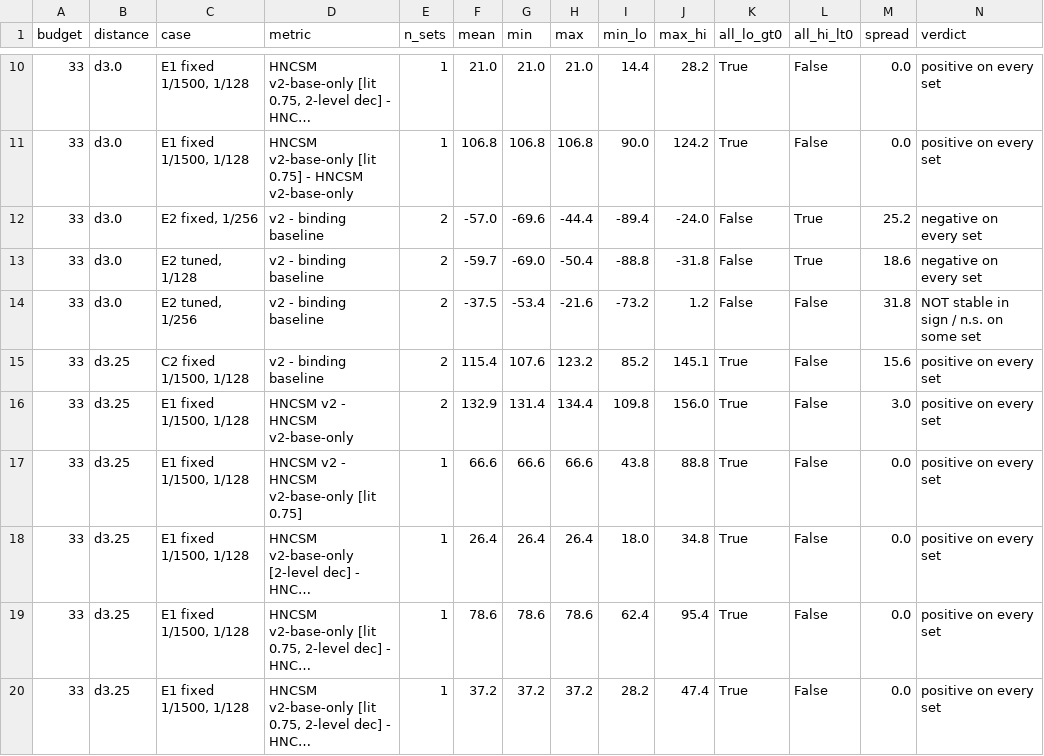
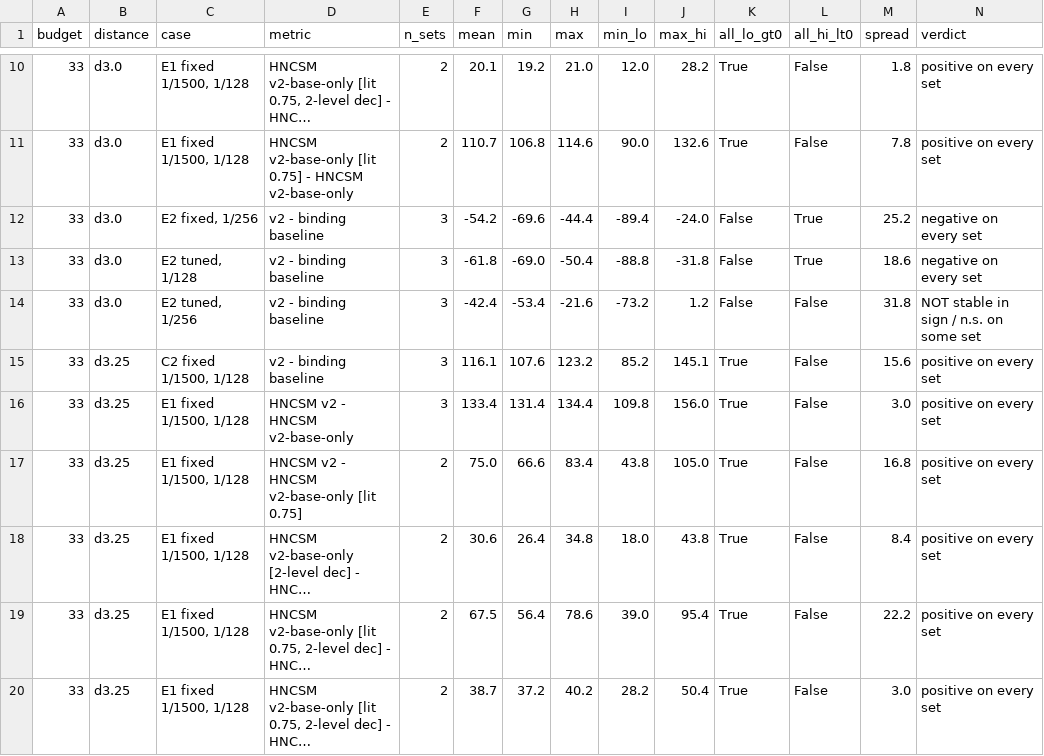
Before and after one commit to SanketSalviNITK/occ-sim-benchmark, a CSV file: results/benchmark/seed_spread.csv, drawn as a sheet; only a part is shown, gaps mark what is left out; long unchanged cells end in …; the diff covers the shown part only; the diff names each change by its address in the sheet, - before the commit and + after, or states it on an @@ line.

```diff
--- a/results/benchmark/seed_spread.csv
+++ b/results/benchmark/seed_spread.csv
-E10:E11 (n_sets): 1
+E10:E11 (n_sets): 2
-F10 (mean): 21.0
+F10 (mean): 20.1
-G10 (min): 21.0
+G10 (min): 19.2
-I10 (min_lo): 14.4
+I10 (min_lo): 12.0
-M10 (spread): 0.0
+M10 (spread): 1.8
-F11 (mean): 106.8
+F11 (mean): 110.7
-H11 (max): 106.8
+H11 (max): 114.6
-J11 (max_hi): 124.2
+J11 (max_hi): 132.6
-M11 (spread): 0.0
+M11 (spread): 7.8
-E12:E16 (n_sets): 2
+E12:E16 (n_sets): 3
-F12 (mean): -57.0
+F12 (mean): -54.2
-F13 (mean): -59.7
+F13 (mean): -61.8
-F14 (mean): -37.5
+F14 (mean): -42.4
-F15 (mean): 115.4
+F15 (mean): 116.1
-F16 (mean): 132.9
+F16 (mean): 133.4
-E17:E20 (n_sets): 1
+E17:E20 (n_sets): 2
-F17 (mean): 66.6
+F17 (mean): 75.0
-H17 (max): 66.6
+H17 (max): 83.4
-J17 (max_hi): 88.8
+J17 (max_hi): 105.0
-M17 (spread): 0.0
+M17 (spread): 16.8
-F18 (mean): 26.4
+F18 (mean): 30.6
-H18 (max): 26.4
+H18 (max): 34.8
-J18 (max_hi): 34.8
+J18 (max_hi): 43.8
-M18 (spread): 0.0
+M18 (spread): 8.4
-F19 (mean): 78.6
+F19 (mean): 67.5
-G19 (min): 78.6
+G19 (min): 56.4
-I19 (min_lo): 62.4
+I19 (min_lo): 39.0
-M19 (spread): 0.0
+M19 (spread): 22.2
-F20 (mean): 37.2
+F20 (mean): 38.7
-H20 (max): 37.2
+H20 (max): 40.2
-J20 (max_hi): 47.4
+J20 (max_hi): 50.4
-M20 (spread): 0.0
+M20 (spread): 3.0
```
Also changed, not shown: 109 edited cells elsewhere in this file, results/benchmark/seed_replication.csv.
